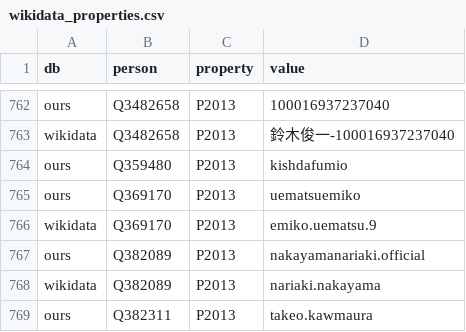
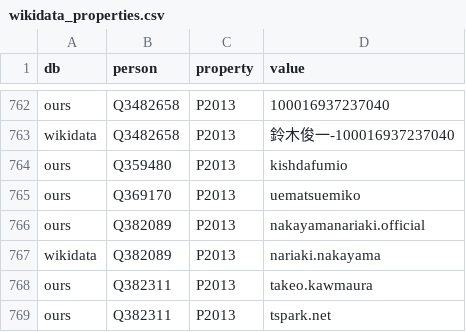
Before and after one commit to hkwi/shuin48pre, a CSV file: docs/wikidata_properties.csv, drawn as a sheet; only a part is shown, gaps mark what is left out; the shorter side is filled out with more unchanged rows.

Commit message:
auto

```diff
--- a/docs/wikidata_properties.csv
+++ b/docs/wikidata_properties.csv
@@ -765,3 +765,2 @@ ours,Q359480,P2013,kishdafumio
 ours,Q369170,P2013,uematsuemiko
-wikidata,Q369170,P2013,emiko.uematsu.9
 ours,Q382089,P2013,nakayamanariaki.official
```
